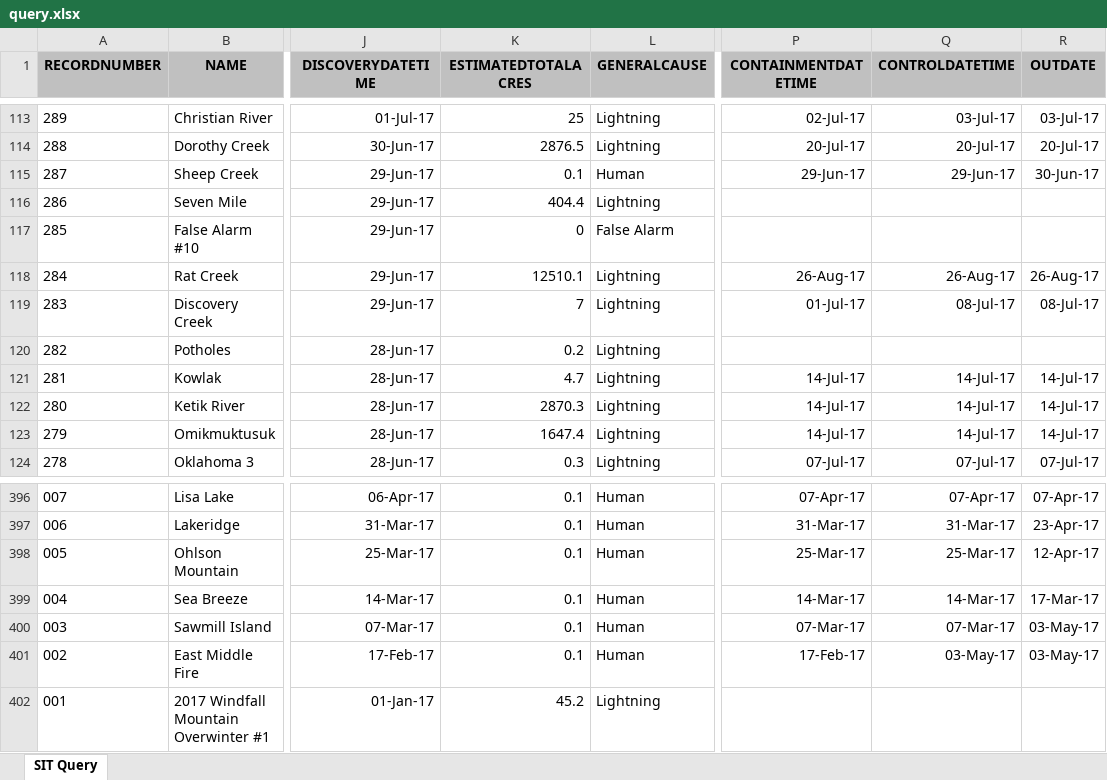
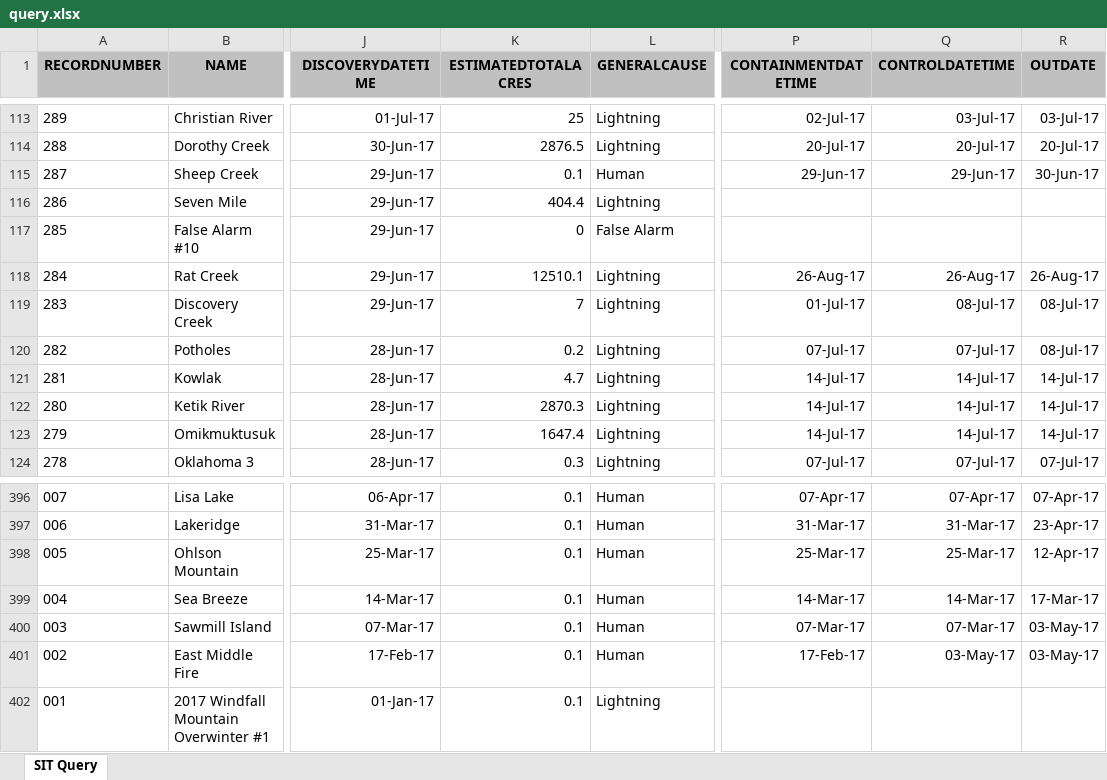
Before and after one commit to benmatheson/fire, an Excel workbook: query.xlsx, sheet SIT Query, drawn as a sheet; only a part is shown, gaps mark what is left out; values as stored, in another font and other column widths than the file's, no borders; the diff names each change by its address in the sheet, - before the commit and + after, or states it on an @@ line.

```diff
--- a/query.xlsx (sheet SIT Query)
+++ b/query.xlsx (sheet SIT Query)
-P120 (CONTAINMENTDATETIME): (empty)
+P120 (CONTAINMENTDATETIME): 07-Jul-17
-Q120 (CONTROLDATETIME): (empty)
+Q120 (CONTROLDATETIME): 07-Jul-17
-R120 (OUTDATE): (empty)
+R120 (OUTDATE): 08-Jul-17
-K402 (ESTIMATEDTOTALACRES): 45.2
+K402 (ESTIMATEDTOTALACRES): 0.1
```
Also changed, not shown: 2 other files.
